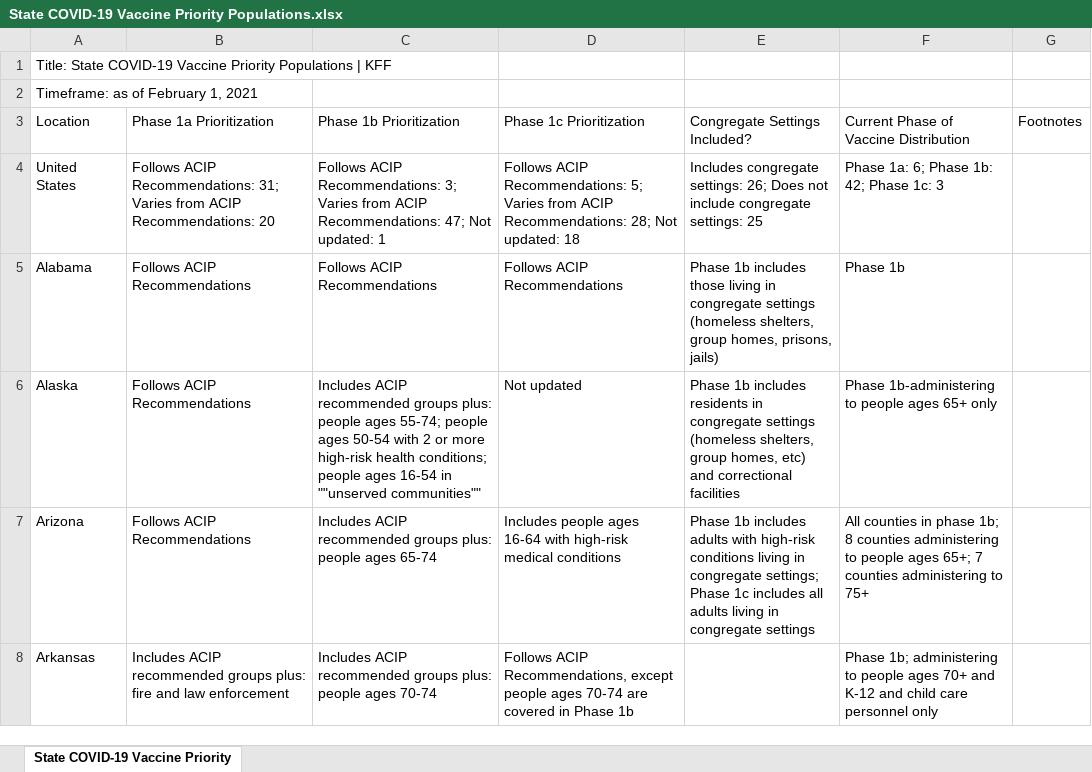
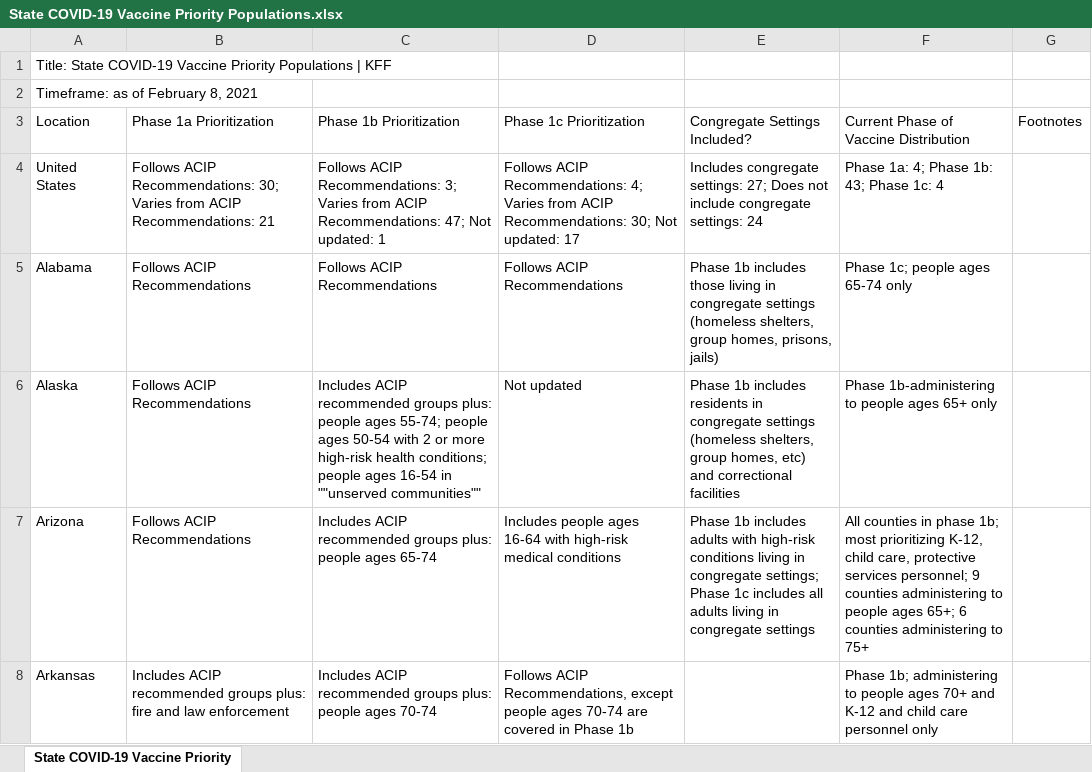
Before and after one commit to KFFData/COVID-19-Data, an Excel workbook: State COVID-19 Vaccine Priority Populations.xlsx, sheet State COVID-19 Vaccine Priority, drawn as a sheet; only a part is shown; values as stored, in another font and other column widths than the file's, no borders; the diff covers the shown part only; the diff names each change by its address in the sheet, - before the commit and + after, or states it on an @@ line.

Commit message:
Add files via upload

```diff
--- a/State COVID-19 Vaccine Priority Populations.xlsx (sheet State COVID-19 Vaccine Priority)
+++ b/State COVID-19 Vaccine Priority Populations.xlsx (sheet State COVID-19 Vaccine Priority)
-A2 (Location): Timeframe: as of February 1, 2021
+A2 (Location): Timeframe: as of February 8, 2021
-B4 (Phase 1a Prioritization): …ACIP Recommendations: 31; Varies from ACIP Recommendations: 20
+B4 (Phase 1a Prioritization): …ACIP Recommendations: 30; Varies from ACIP Recommendations: 21
-D4 (Phase 1c Prioritization): …ACIP Recommendations: 5; Varies from ACIP Recommendations: 28; Not updated: 18
+D4 (Phase 1c Prioritization): …ACIP Recommendations: 4; Varies from ACIP Recommendations: 30; Not updated: 17
-E4 (Congregate Settings Included?): …congregate settings: 26; Does not include congregate settings: 25
+E4 (Congregate Settings Included?): …congregate settings: 27; Does not include congregate settings: 24
-F4: Phase 1a: 6; Phase 1b: 42; Phase 1c: 3
+F4: Phase 1a: 4; Phase 1b: 43; Phase 1c: 4
-F5: Phase 1b
+F5: Phase 1c; people ages 65-74 only
-F7: …phase 1b; 8 counties administering to people ages 65+; 7 counties administering…
+F7: …phase 1b; most prioritizing K-12, child care, protective services personnel; 9 counties administering to people ages 65+; 6 counties administering…
```
Also changed, not shown: 1 added row and 34 edited cells elsewhere in this sheet.
